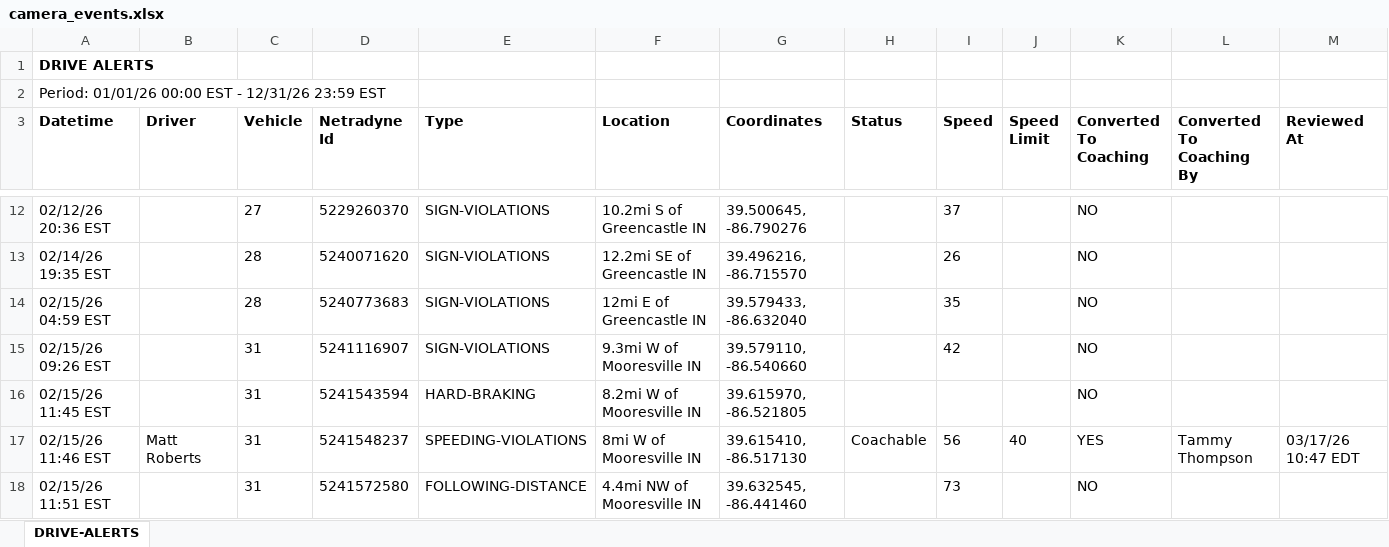
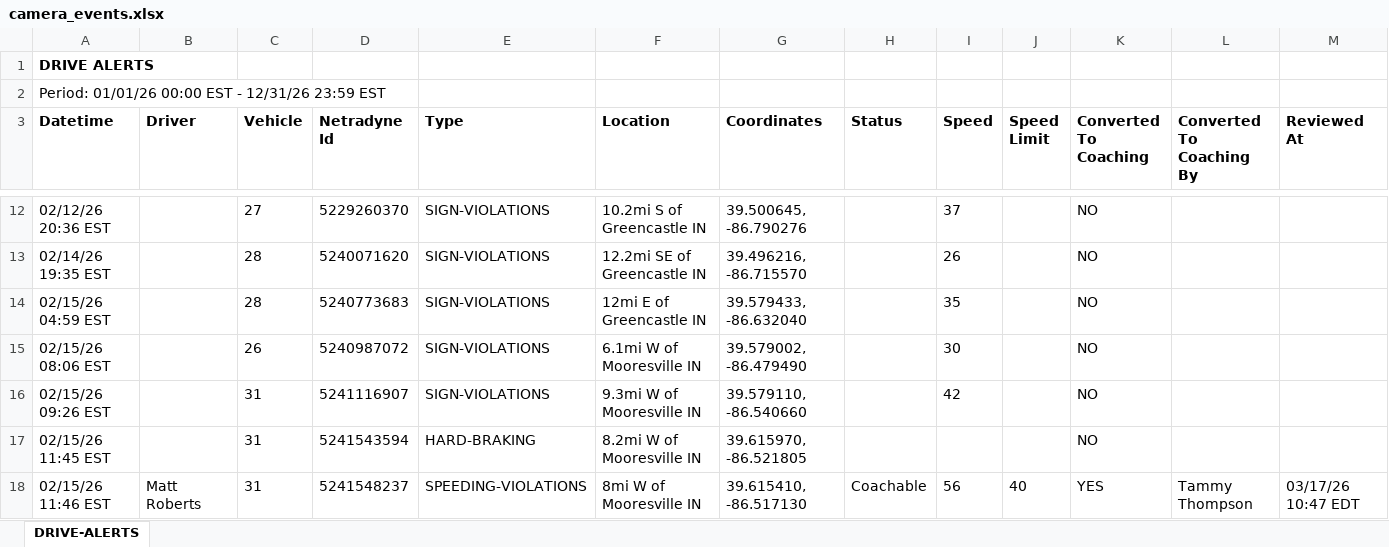
Before and after one commit to jmullins-DEN/Curtis-Garage-Wrecker-Service, an Excel workbook: camera_events.xlsx, sheet DRIVE-ALERTS, drawn as a sheet; only a part is shown, gaps mark what is left out; the shorter side is filled out with more unchanged rows; values as stored, in another font and other column widths than the file's, no borders; rows hold the shown columns only; the diff covers the shown part only; the diff names each change by its address in the sheet, - before the commit and + after, or states it on an @@ line.

```diff
--- a/camera_events.xlsx (sheet DRIVE-ALERTS)
+++ b/camera_events.xlsx (sheet DRIVE-ALERTS)
+row 15: 02/15/26 08:06 EST |  | 26 | 5240987072 | SIGN-VIOLATIONS | 6.1mi W of Mooresville IN | 39.579002, -86.479490 |  | 30 |  | NO
```
Also changed, not shown: 80 added rows and 34 edited cells elsewhere in this sheet, training.xlsx.
